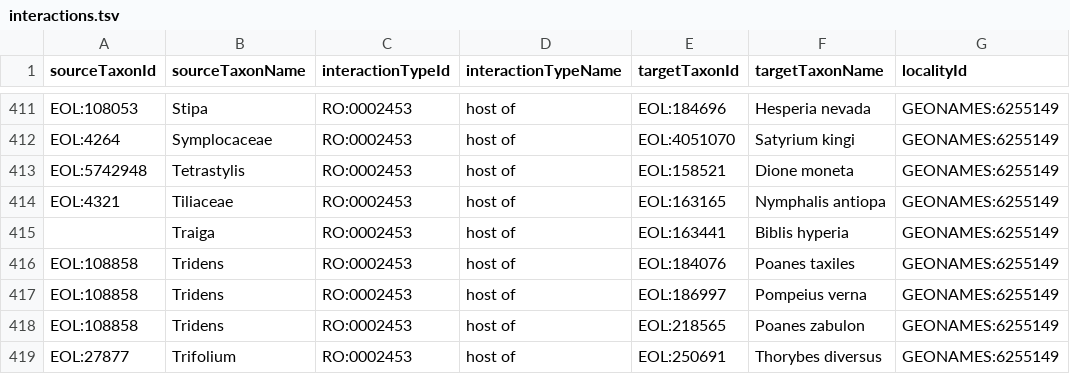
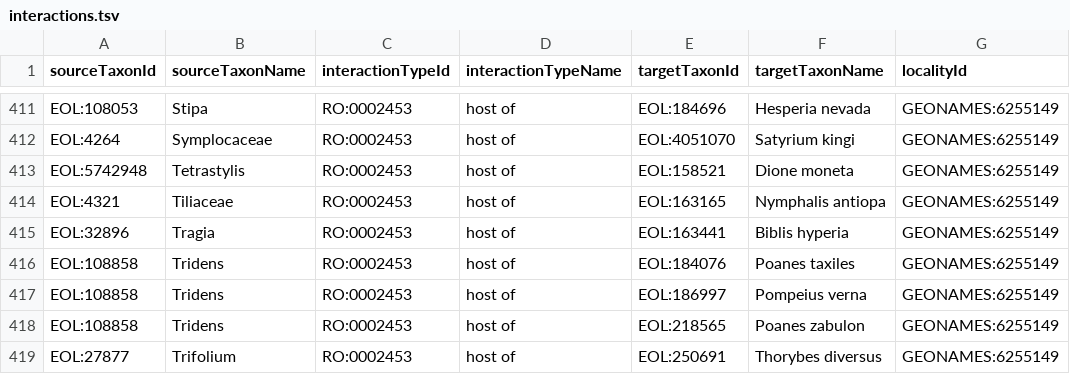
Before and after one commit to millerse/-The-Butterflies-of-North-America, a TSV file: interactions.tsv, drawn as a sheet; only a part is shown, gaps mark what is left out; the diff names each change by its address in the sheet, - before the commit and + after, or states it on an @@ line.

Commit message:
Update interactions.tsv

```diff
--- a/interactions.tsv
+++ b/interactions.tsv
-A415 (sourceTaxonId): (empty)
+A415 (sourceTaxonId): EOL:32896
-B415 (sourceTaxonName): Traiga
+B415 (sourceTaxonName): Tragia
```
